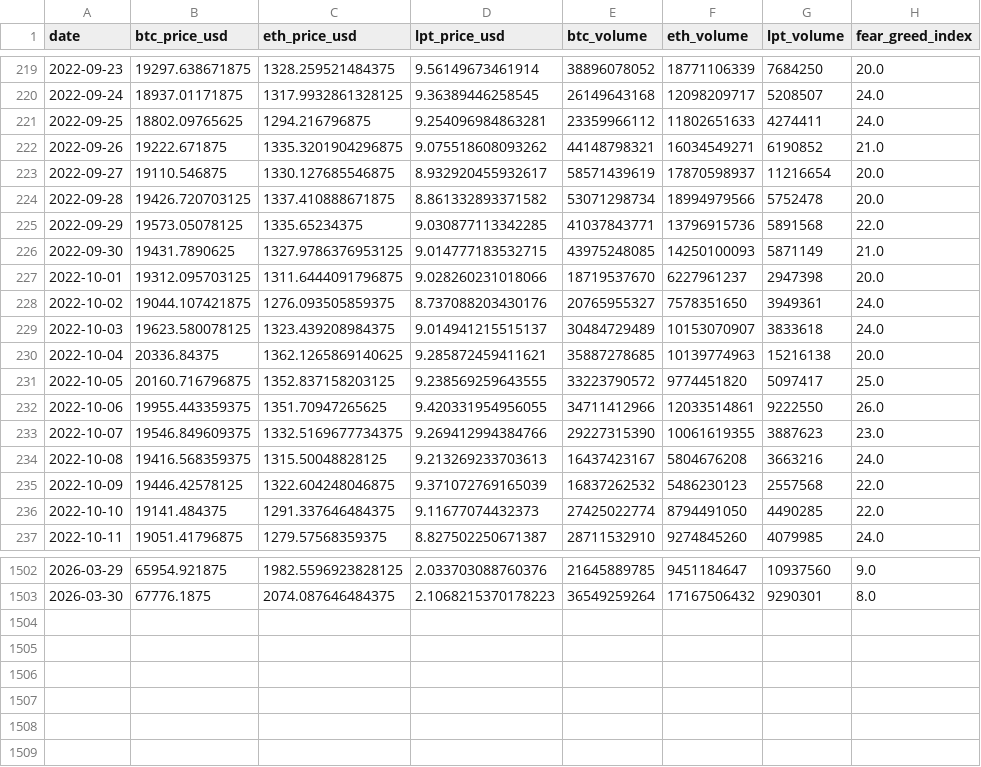
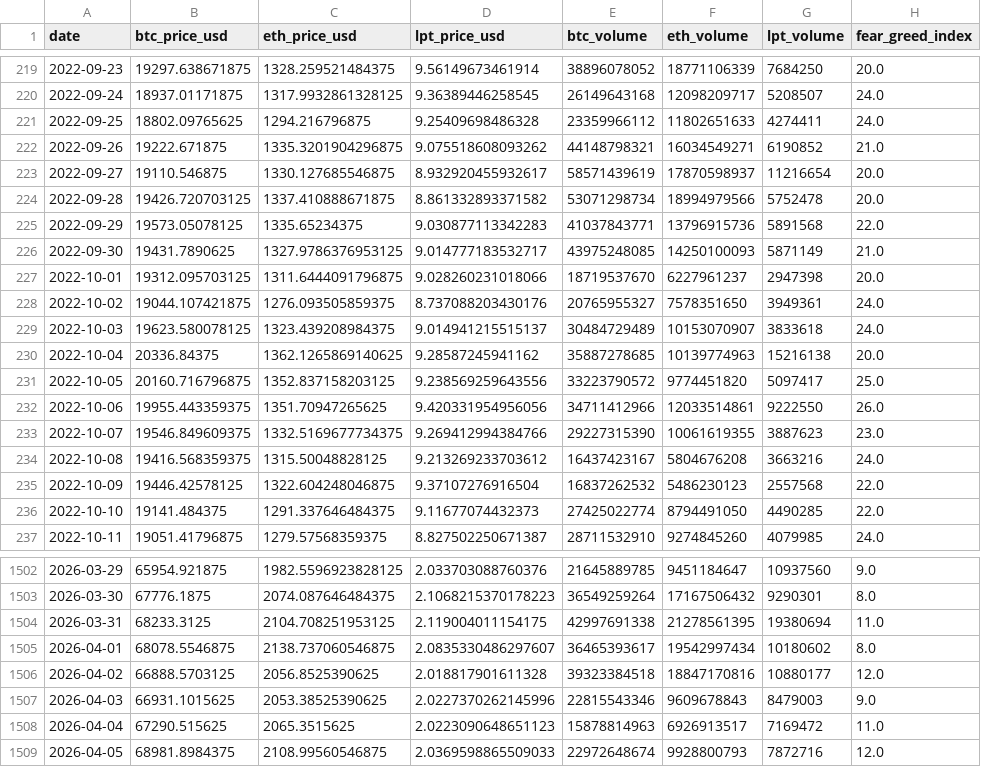
Before and after one commit to shtukaresearch/livepeer-emissions-risk, a CSV file: python/data/raw/enriched/market_context.csv, drawn as a sheet; only a part is shown, gaps mark what is left out; the diff covers the shown part only.

```diff
--- a/python/data/raw/enriched/market_context.csv
+++ b/python/data/raw/enriched/market_context.csv
@@ -220,3 +220,3 @@ date,btc_price_usd,eth_price_usd,lpt_price_usd,btc_volume,eth_volume,lpt_volume,
 2022-09-24,18937.01171875,1317.9932861328125,9.36389446258545,26149643168,12098209717,5208507,24.0
-2022-09-25,18802.09765625,1294.216796875,9.254096984863281,23359966112,11802651633,4274411,24.0
+2022-09-25,18802.09765625,1294.216796875,9.25409698486328,23359966112,11802651633,4274411,24.0
 2022-09-26,19222.671875,1335.3201904296875,9.075518608093262,44148798321,16034549271,6190852,21.0
@@ -224,4 +224,4 @@ date,btc_price_usd,eth_price_usd,lpt_price_usd,btc_volume,eth_volume,lpt_volume,
 2022-09-28,19426.720703125,1337.410888671875,8.861332893371582,53071298734,18994979566,5752478,20.0
-2022-09-29,19573.05078125,1335.65234375,9.030877113342285,41037843771,13796915736,5891568,22.0
-2022-09-30,19431.7890625,1327.9786376953125,9.014777183532715,43975248085,14250100093,5871149,21.0
+2022-09-29,19573.05078125,1335.65234375,9.030877113342283,41037843771,13796915736,5891568,22.0
+2022-09-30,19431.7890625,1327.9786376953125,9.014777183532717,43975248085,14250100093,5871149,21.0
 2022-10-01,19312.095703125,1311.6444091796875,9.028260231018066,18719537670,6227961237,2947398,20.0
@@ -229,8 +229,8 @@ date,btc_price_usd,eth_price_usd,lpt_price_usd,btc_volume,eth_volume,lpt_volume,
 2022-10-03,19623.580078125,1323.439208984375,9.014941215515137,30484729489,10153070907,3833618,24.0
-2022-10-04,20336.84375,1362.1265869140625,9.285872459411621,35887278685,10139774963,15216138,20.0
-2022-10-05,20160.716796875,1352.837158203125,9.238569259643555,33223790572,9774451820,5097417,25.0
-2022-10-06,19955.443359375,1351.70947265625,9.420331954956055,34711412966,12033514861,9222550,26.0
+2022-10-04,20336.84375,1362.1265869140625,9.28587245941162,35887278685,10139774963,15216138,20.0
+2022-10-05,20160.716796875,1352.837158203125,9.238569259643556,33223790572,9774451820,5097417,25.0
+2022-10-06,19955.443359375,1351.70947265625,9.420331954956056,34711412966,12033514861,9222550,26.0
 2022-10-07,19546.849609375,1332.5169677734375,9.269412994384766,29227315390,10061619355,3887623,23.0
-2022-10-08,19416.568359375,1315.50048828125,9.213269233703613,16437423167,5804676208,3663216,24.0
-2022-10-09,19446.42578125,1322.604248046875,9.371072769165039,16837262532,5486230123,2557568,22.0
+2022-10-08,19416.568359375,1315.50048828125,9.213269233703612,16437423167,5804676208,3663216,24.0
+2022-10-09,19446.42578125,1322.604248046875,9.37107276916504,16837262532,5486230123,2557568,22.0
 2022-10-10,19141.484375,1291.337646484375,9.11677074432373,27425022774,8794491050,4490285,22.0
@@ -1503 +1503,7 @@ date,btc_price_usd,eth_price_usd,lpt_price_usd,btc_volume,eth_volume,lpt_volume,
 2026-03-30,67776.1875,2074.087646484375,2.1068215370178223,36549259264,17167506432,9290301,8.0
+2026-03-31,68233.3125,2104.708251953125,2.119004011154175,42997691338,21278561395,19380694,11.0
+2026-04-01,68078.5546875,2138.737060546875,2.0835330486297607,36465393617,19542997434,10180602,8.0
+2026-04-02,66888.5703125,2056.8525390625,2.018817901611328,39323384518,18847170816,10880177,12.0
+2026-04-03,66931.1015625,2053.38525390625,2.0227370262145996,22815543346,9609678843,8479003,9.0
+2026-04-04,67290.515625,2065.3515625,2.0223090648651123,15878814963,6926913517,7169472,11.0
+2026-04-05,68981.8984375,2108.99560546875,2.0369598865509033,22972648674,9928800793,7872716,12.0
```
Also changed, not shown: 130 edited cells elsewhere in this file, python/data/raw/fees/fees.csv, 12 other files.
